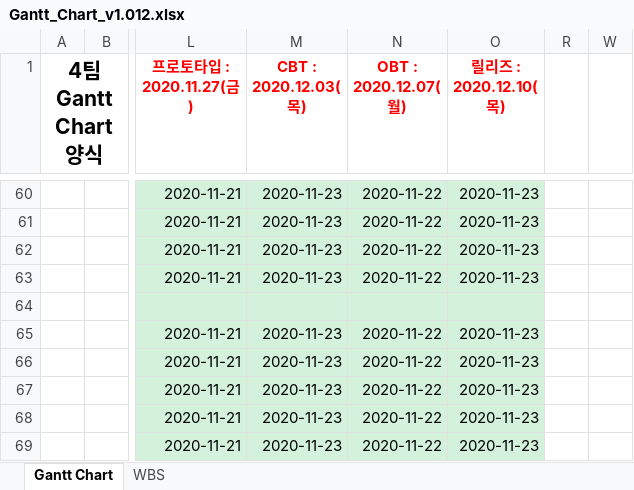
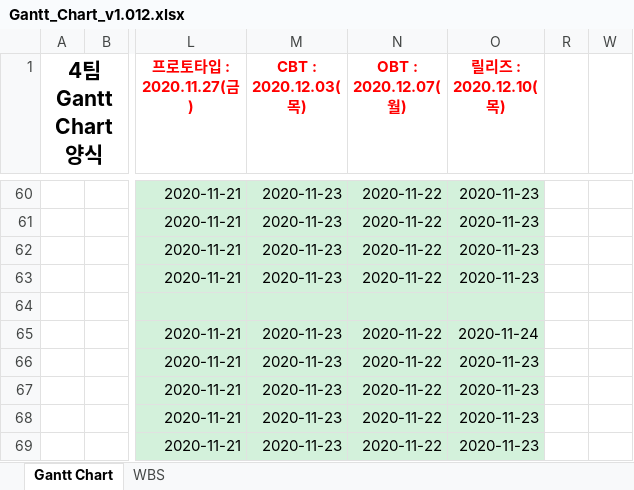
Before and after one commit to YDGYDGYDG/Yaho, an Excel workbook: Gantt_Chart_v1.012.xlsx, sheet Gantt Chart, drawn as a sheet; only a part is shown, gaps mark what is left out; values as stored, in another font and other column widths than the file's, no borders; charts and pictures and conditional formats not drawn; the diff covers the shown part only; the diff names each change by its address in the sheet, - before the commit and + after, or states it on an @@ line.

```diff
--- a/Gantt_Chart_v1.012.xlsx (sheet Gantt Chart)
+++ b/Gantt_Chart_v1.012.xlsx (sheet Gantt Chart)
-O65 (릴리즈 : 2020.12.10(목)): 2020-11-23
+O65 (릴리즈 : 2020.12.10(목)): 2020-11-24
```
Also changed, not shown: 1 added row, 8 removed rows and 6 edited cells elsewhere in this sheet.
